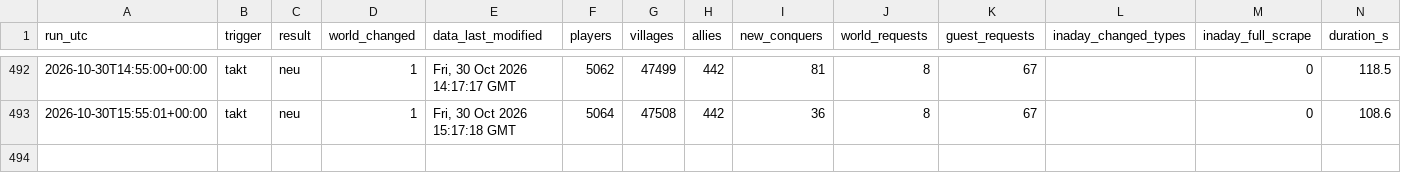
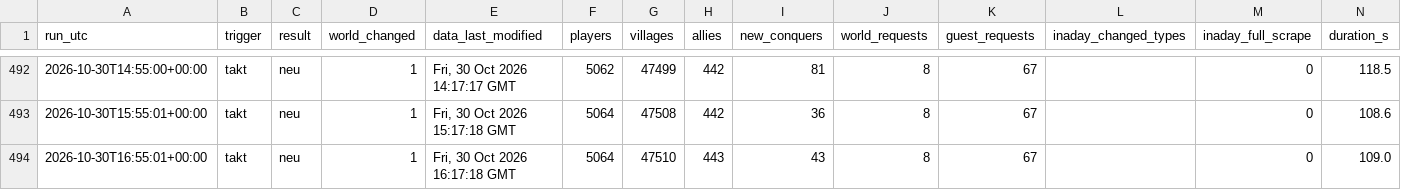
Before and after one commit to brisk-one/Karte259, a CSV file: data/runs.csv, drawn as a sheet; only a part is shown, gaps mark what is left out; rows hold the shown columns only; the diff names each change by its address in the sheet, - before the commit and + after, or states it on an @@ line.

```diff
--- a/data/runs.csv
+++ b/data/runs.csv
+row 494: 2026-10-30T16:55:01+00:00 | takt | neu | 1 | Fri, 30 Oct 2026 16:17:18 GMT | 5064 | 47510 | 443 | 43 | 8 | 67 |  | 0 | 109.0
```
Also changed, not shown: data/kampf/dorfverluste_2026-10.csv, data/latest/allies.csv, 6 other files.
